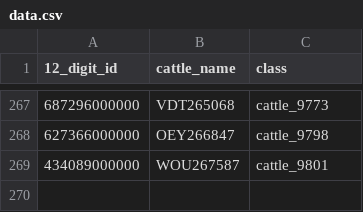
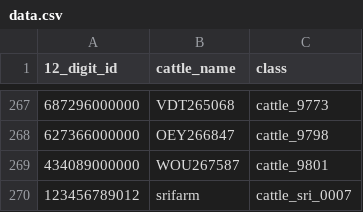
Before and after one commit to Sridharanraja/muzzle, a CSV file: file/data.csv, drawn as a sheet; only a part is shown, gaps mark what is left out; the diff names each change by its address in the sheet, - before the commit and + after, or states it on an @@ line.

Commit message:
Update data.csv

```diff
--- a/file/data.csv
+++ b/file/data.csv
+row 270: 123456789012 | srifarm | cattle_sri_0007
```
